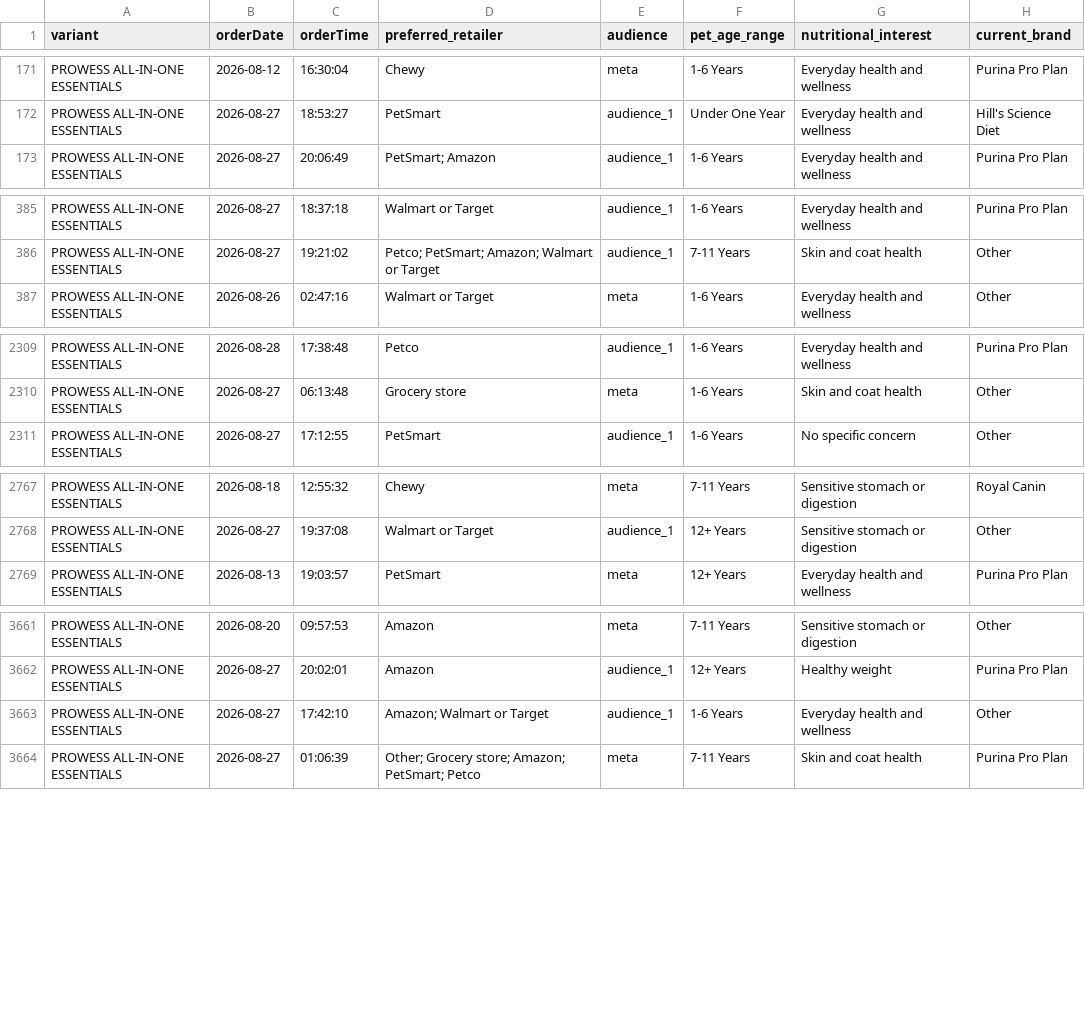
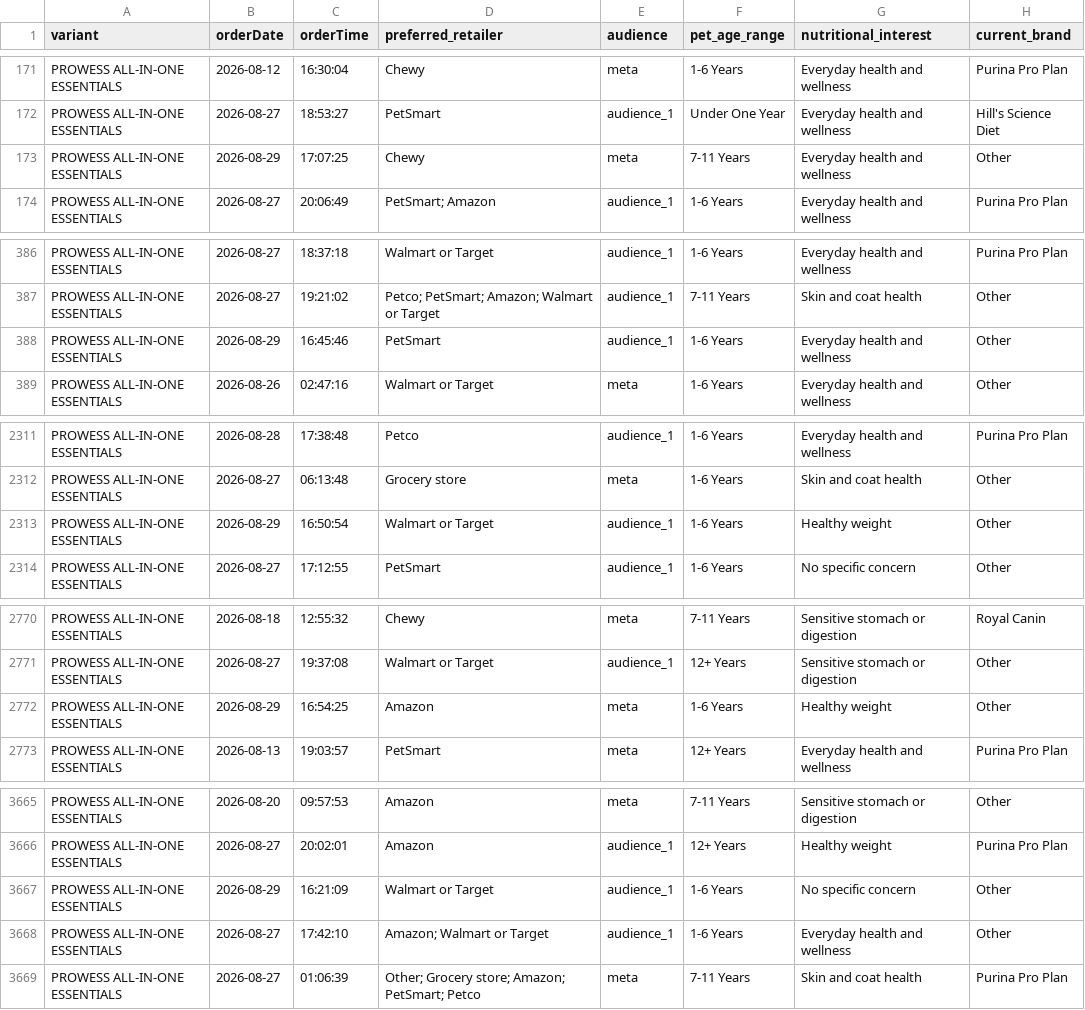
Before and after one commit to simonsmas/prowess-report-data, a CSV file: orders.csv, drawn as a sheet; only a part is shown, gaps mark what is left out; the diff covers the shown part only; the diff names each change by its address in the sheet, - before the commit and + after, or states it on an @@ line.

Commit message:
Update Prowess orders: 6693 orders — 2026-08-29T17:21:07.751Z

```diff
--- a/orders.csv
+++ b/orders.csv
+row 173: PROWESS ALL-IN-ONE ESSENTIALS | 2026-08-29 | 17:07:25 | Chewy | meta | 7-11 Years | Everyday health and wellness | Other
+row 388: PROWESS ALL-IN-ONE ESSENTIALS | 2026-08-29 | 16:45:46 | PetSmart | audience_1 | 1-6 Years | Everyday health and wellness | Other
+row 2313: PROWESS ALL-IN-ONE ESSENTIALS | 2026-08-29 | 16:50:54 | Walmart or Target | audience_1 | 1-6 Years | Healthy weight | Other
+row 2772: PROWESS ALL-IN-ONE ESSENTIALS | 2026-08-29 | 16:54:25 | Amazon | meta | 1-6 Years | Healthy weight | Other
+row 3667: PROWESS ALL-IN-ONE ESSENTIALS | 2026-08-29 | 16:21:09 | Walmart or Target | audience_1 | 1-6 Years | No specific concern | Other
```
Also changed, not shown: 9 added rows elsewhere in this file.
